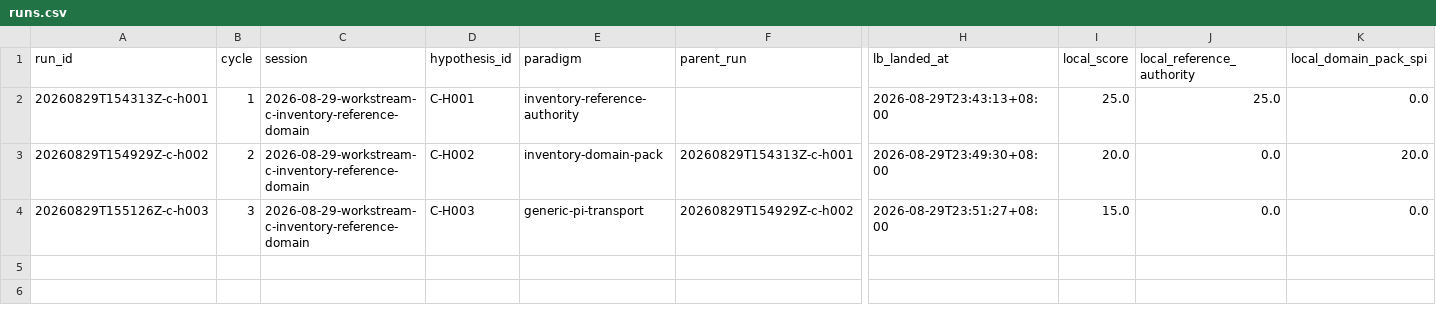
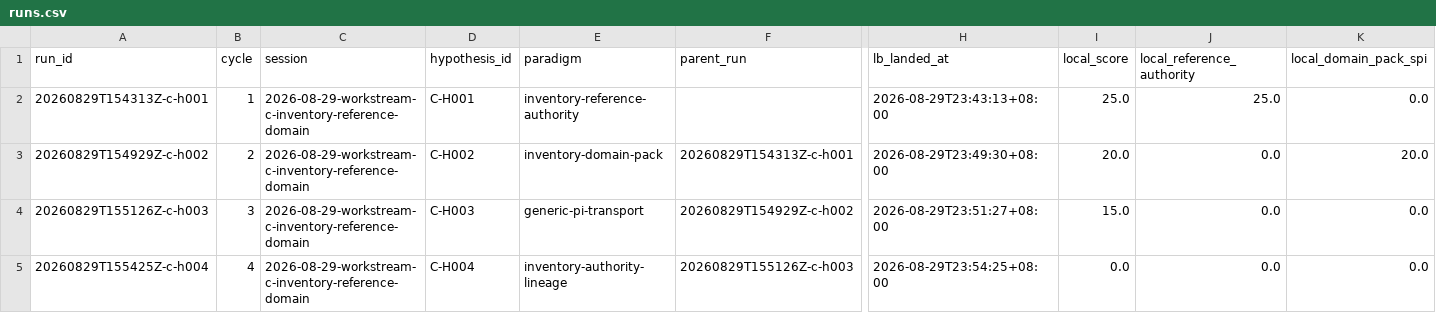
Before and after one commit to uukuguy/capstone, a CSV file: docs/status/climb/runs.csv, drawn as a sheet; only a part is shown, gaps mark what is left out; rows hold the shown columns only; the diff names each change by its address in the sheet, - before the commit and + after, or states it on an @@ line.

Commit message:
test: confirm inventory authority lineage gate

```diff
--- a/docs/status/climb/runs.csv
+++ b/docs/status/climb/runs.csv
+row 5: 20260829T155425Z-c-h004 | 4 | 2026-08-29-workstream-c-inventory-reference-domain | C-H004 | inventory-authority-lineage | 20260829T155126Z-c-h003 | 2026-08-29T23:54:25+08:00 | 0.0 | 0.0 | 0.0
```
Also changed, not shown: 6 other files.
